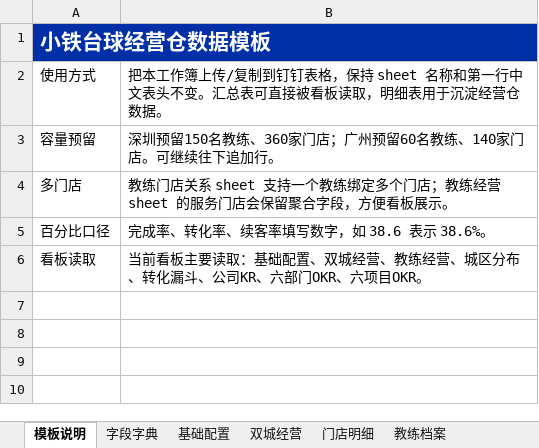
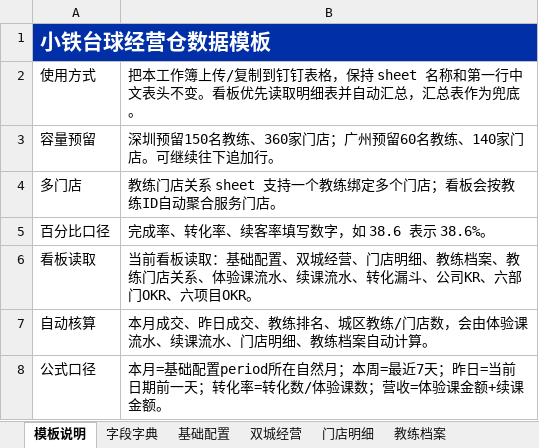
Before and after one commit to wurongxing/xtBI-kanban, an Excel workbook: 小铁台球经营仓数据模板.xlsx, sheet 模板说明, drawn as a sheet; values as stored, in another font and other column widths than the file's, no borders; the diff names each change by its address in the sheet, - before the commit and + after, or states it on an @@ line.

```diff
--- a/小铁台球经营仓数据模板.xlsx (sheet 模板说明)
+++ b/小铁台球经营仓数据模板.xlsx (sheet 模板说明)
-B2: …头不变。汇总表可直接被看板读取，明细表用于沉淀经营仓数据。
+B2: …头不变。看板优先读取明细表并自动汇总，汇总表作为兜底。
-B4: …个门店；教练经营 sheet 的服务门店会保留聚合字段，方便看板展示。
+B4: …个门店；看板会按教练ID自动聚合服务门店。
-B6: 当前看板主要读取：基础配置、双城经营、教练经营、城区分布、转化漏…
+B6: 当前看板读取：基础配置、双城经营、门店明细、教练档案、教练门店关系、体验课流水、续课流水、转化漏…
+row 7: 自动核算 | 本月成交、昨日成交、教练排名、城区教练/门店数，会由体验课流水、续课流水、门店明细、教练档案自动计算。
+row 8: 公式口径 | 本月=基础配置period所在自然月；本周=最近7天；昨日=当前日期前一天；转化率=转化数/体验课数；营收=体验课金额+续课金额。
```
Also changed, not shown: sheet 字段字典, 4 other files.
